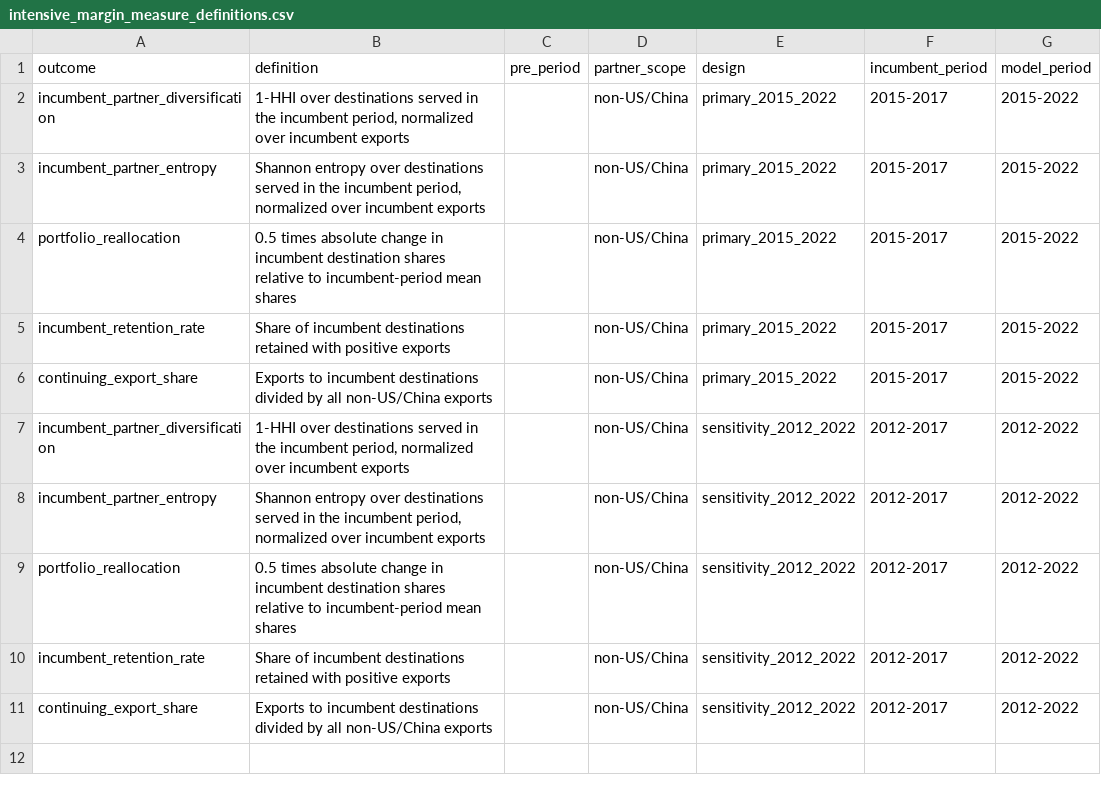
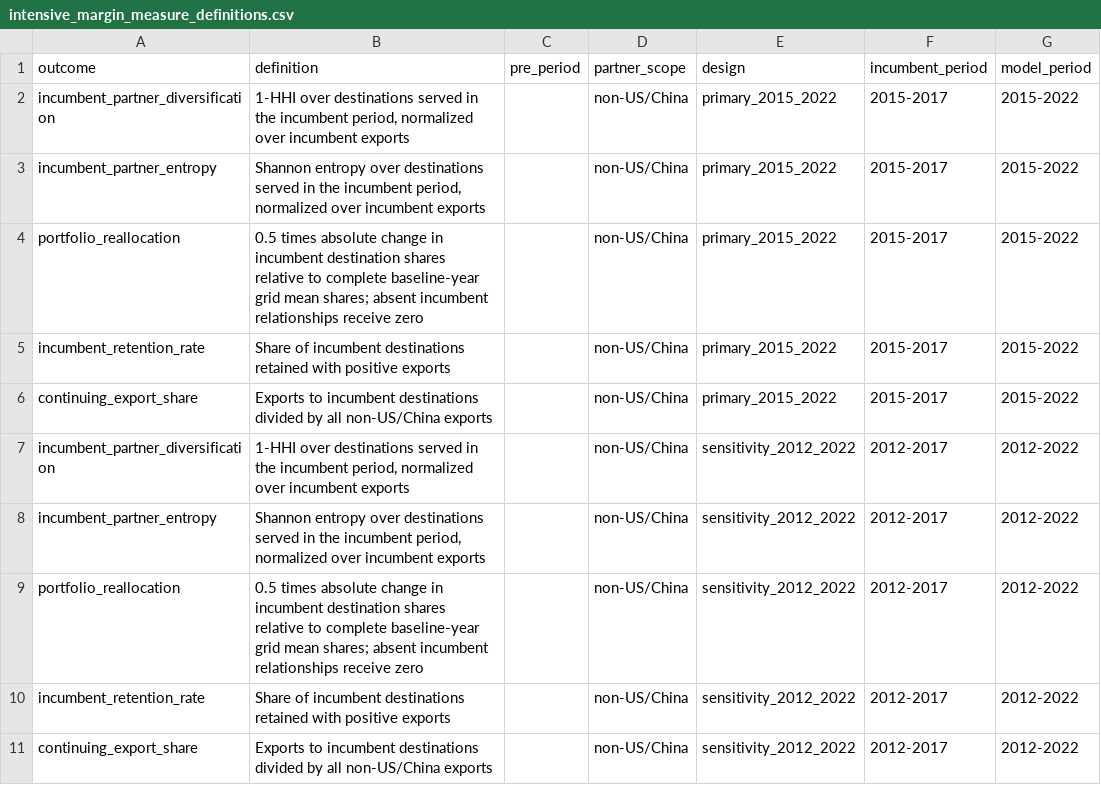
Before and after one commit to taisai-khaki/geo-SCM, a CSV file: reports/market_connectivity_completion/intensive_margin_measure_definitions.csv, drawn as a sheet.

```diff
--- a/reports/market_connectivity_completion/intensive_margin_measure_definitions.csv
+++ b/reports/market_connectivity_completion/intensive_margin_measure_definitions.csv
@@ -3,3 +3,3 @@ incumbent_partner_diversification,"1-HHI over destinations served in the incumbe
 incumbent_partner_entropy,"Shannon entropy over destinations served in the incumbent period, normalized over incumbent exports",,non-US/China,primary_2015_2022,2015-2017,2015-2022
-portfolio_reallocation,0.5 times absolute change in incumbent destination shares relative to incumbent-period mean shares,,non-US/China,primary_2015_2022,2015-2017,2015-2022
+portfolio_reallocation,0.5 times absolute change in incumbent destination shares relative to complete baseline-year grid mean shares; absent incumbent relationships receive zero,,non-US/China,primary_2015_2022,2015-2017,2015-2022
 incumbent_retention_rate,Share of incumbent destinations retained with positive exports,,non-US/China,primary_2015_2022,2015-2017,2015-2022
@@ -8,3 +8,3 @@ incumbent_partner_diversification,"1-HHI over destinations served in the incumbe
 incumbent_partner_entropy,"Shannon entropy over destinations served in the incumbent period, normalized over incumbent exports",,non-US/China,sensitivity_2012_2022,2012-2017,2012-2022
-portfolio_reallocation,0.5 times absolute change in incumbent destination shares relative to incumbent-period mean shares,,non-US/China,sensitivity_2012_2022,2012-2017,2012-2022
+portfolio_reallocation,0.5 times absolute change in incumbent destination shares relative to complete baseline-year grid mean shares; absent incumbent relationships receive zero,,non-US/China,sensitivity_2012_2022,2012-2017,2012-2022
 incumbent_retention_rate,Share of incumbent destinations retained with positive exports,,non-US/China,sensitivity_2012_2022,2012-2017,2012-2022
```
Also changed, not shown: reports/market_connectivity_completion/intensive_margin_country_year_outcomes.csv, reports/market_connectivity_completion/intensive_margin_country_year_outcomes_sensitivity.csv, 9 other files.
